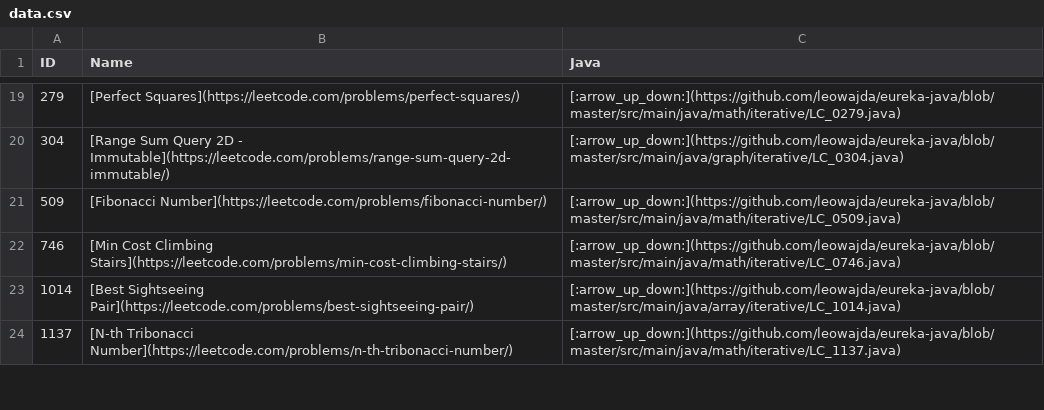
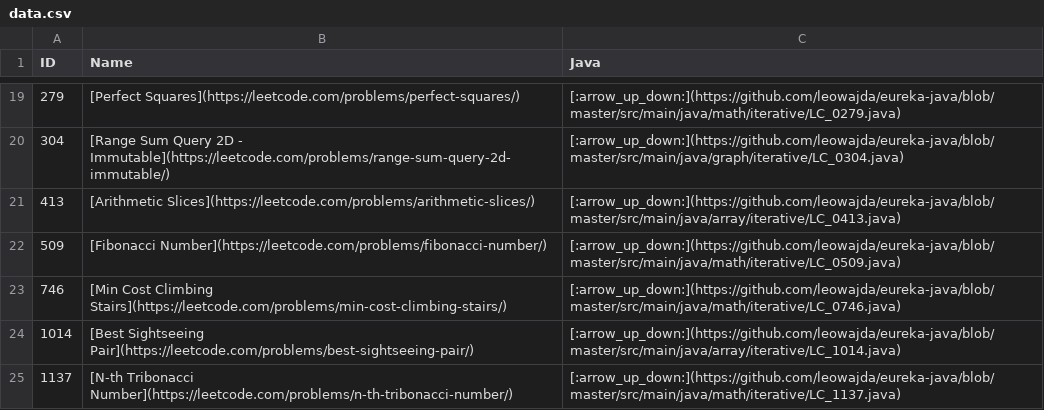
Before and after one commit to leowajda/legacy-eureka-java, a CSV file: docs/data.csv, drawn as a sheet; only a part is shown, gaps mark what is left out.

```diff
--- a/docs/data.csv
+++ b/docs/data.csv
@@ -20,2 +20,3 @@ ID,Name,Java
 304,[Range Sum Query 2D - Immutable](https://leetcode.com/problems/range-sum-query-2d-immutable/),[:arrow_up_down:](https://github.com/leowajda/eureka-java/blob/master/src/main/java/graph/iterative/LC_0304.java)
+413,[Arithmetic Slices](https://leetcode.com/problems/arithmetic-slices/),[:arrow_up_down:](https://github.com/leowajda/eureka-java/blob/master/src/main/java/array/iterative/LC_0413.java)
 509,[Fibonacci Number](https://leetcode.com/problems/fibonacci-number/),[:arrow_up_down:](https://github.com/leowajda/eureka-java/blob/master/src/main/java/math/iterative/LC_0509.java)
```
Also changed, not shown: 1 other file.
